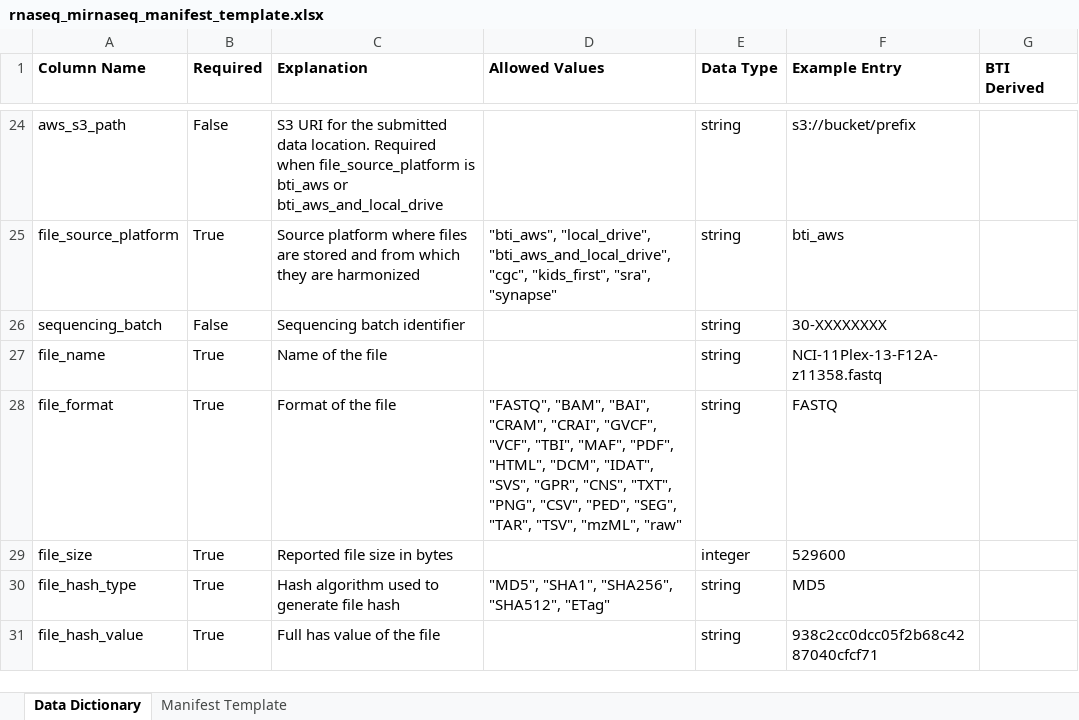
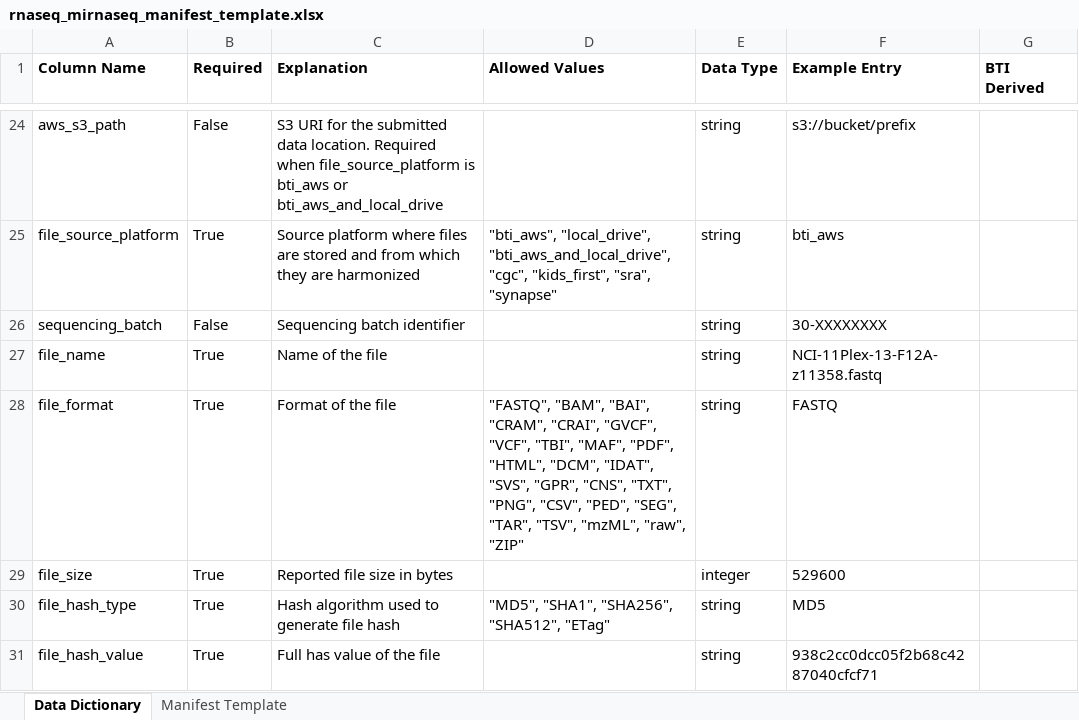
Before and after one commit to childrens-bti/manifest-template, an Excel workbook: excel_templates/rnaseq_mirnaseq_manifest_template.xlsx, sheet Data Dictionary, drawn as a sheet; only a part is shown, gaps mark what is left out; values as stored, in another font and other column widths than the file's, no borders; the diff names each change by its address in the sheet, - before the commit and + after, or states it on an @@ line.

```diff
--- a/excel_templates/rnaseq_mirnaseq_manifest_template.xlsx (sheet Data Dictionary)
+++ b/excel_templates/rnaseq_mirnaseq_manifest_template.xlsx (sheet Data Dictionary)
-D28 (Allowed Values): …"TSV", "mzML", "raw"
+D28 (Allowed Values): …"TSV", "mzML", "raw", "ZIP"
```
Also changed, not shown: excel_templates/immunopeptidomics_manifest_template.xlsx, excel_templates/proteomics_manifest_template.xlsx, 5 other files.
